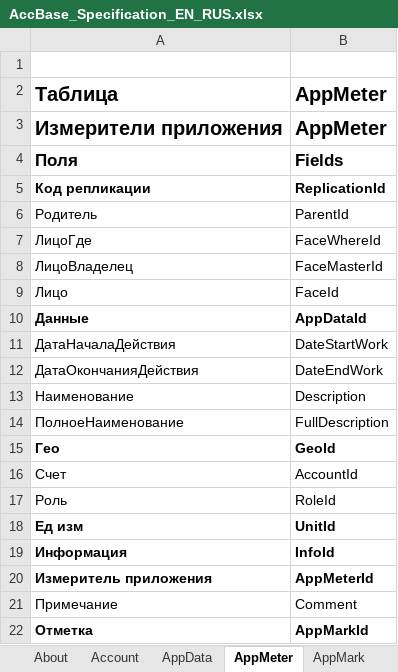
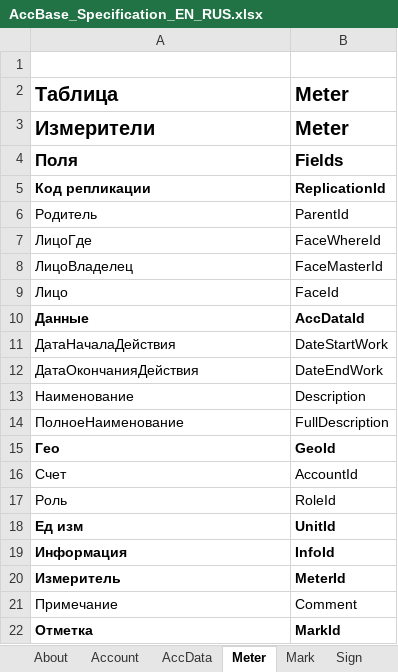
Before and after one commit to KursakovSA/AccBase, an Excel workbook: AccBase_Specification_EN_RUS.xlsx, sheet Meter, drawn as a sheet; values as stored, in another font and other column widths than the file's, no borders; removed rows and columns are numbered as before the commit, all else as after; the diff names each change by its address in the sheet, - before the commit and + after, or states it on an @@ line.

```diff
--- a/AccBase_Specification_EN_RUS.xlsx (sheet Meter)
+++ b/AccBase_Specification_EN_RUS.xlsx (sheet Meter)
-sheet tab: AppData
+sheet tab: AccData
-sheet tab: AppMeter
+sheet tab: Meter
-sheet tab: AppMark
+sheet tab: Mark
-B2: AppMeter
+B2: Meter
-row 3: Измерители приложения | AppMeter
+row 3: Измерители | Meter
-B10: AppDataId
+B10: AccDataId
-row 20: Измеритель приложения | AppMeterId
+row 20: Измеритель | MeterId
-B22: AppMarkId
+B22: MarkId
```
Also changed, not shown: sheet Sign, sheet AccData, sheet Mark, sheet Log, sheet Process, sheet Role, 11 more sheets, other sheet tabs.
